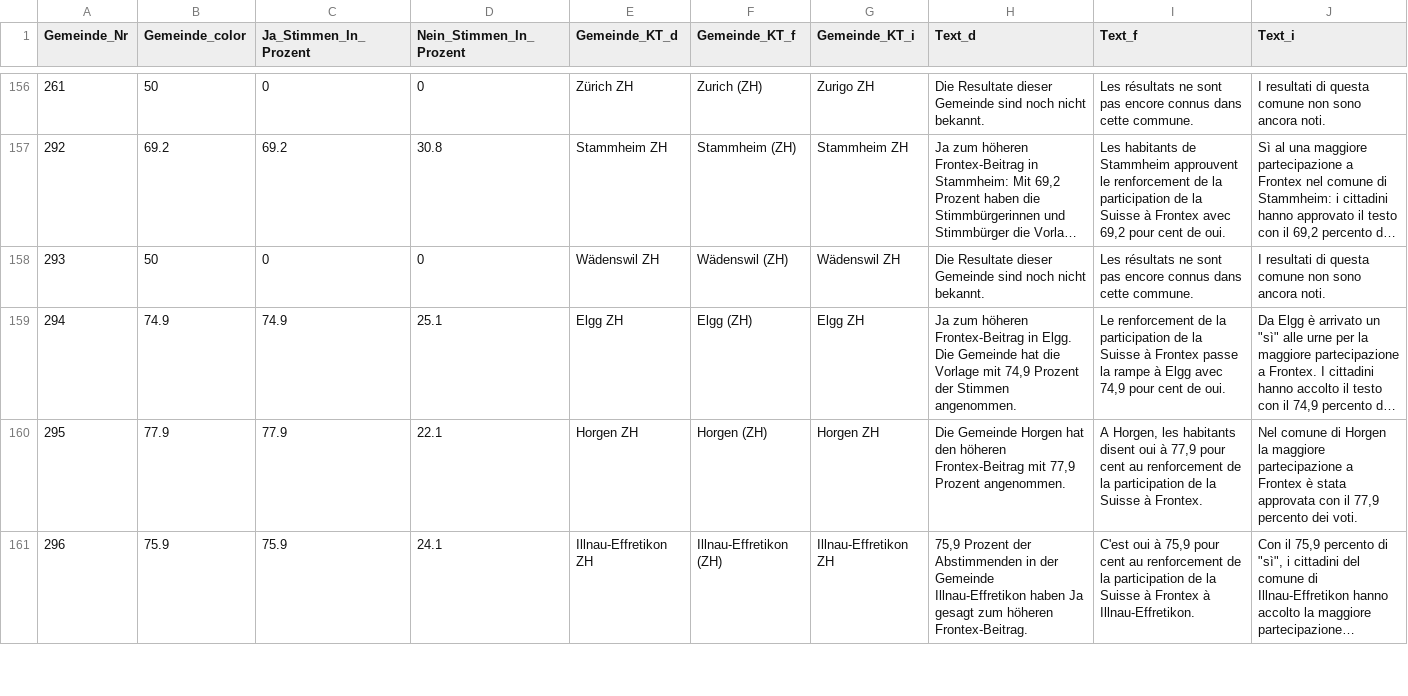
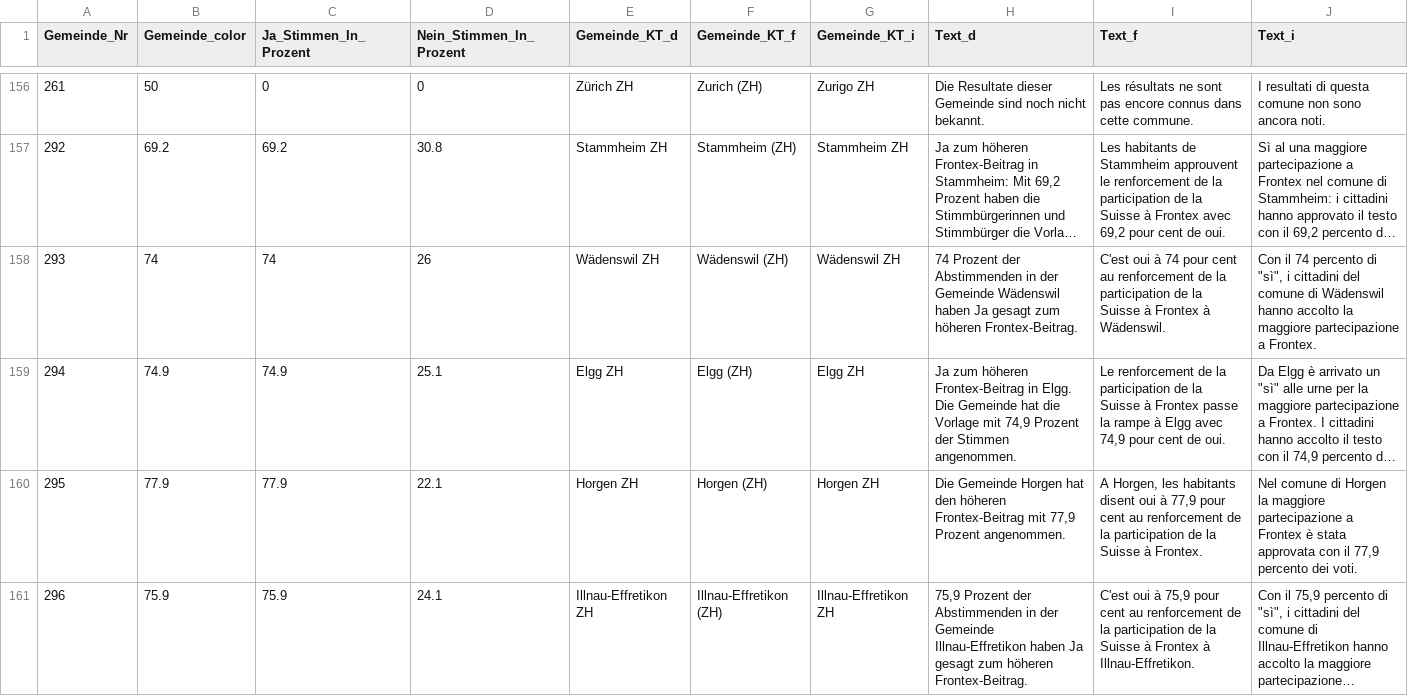
Before and after one commit to awp-finanznachrichten/lena_mai2022, a CSV file: Output/Frontex_dw_central.csv, drawn as a sheet; only a part is shown, gaps mark what is left out; long unchanged cells end in …; the diff names each change by its address in the sheet, - before the commit and + after, or states it on an @@ line.

```diff
--- a/Output/Frontex_dw_central.csv
+++ b/Output/Frontex_dw_central.csv
-B158 (Gemeinde_color): 50
+B158 (Gemeinde_color): 74
-C158 (Ja_Stimmen_In_Prozent): 0
+C158 (Ja_Stimmen_In_Prozent): 74
-D158 (Nein_Stimmen_In_Prozent): 0
+D158 (Nein_Stimmen_In_Prozent): 26
-H158 (Text_d): Die Resultate dieser Gemeinde sind noch nicht bekannt.
+H158 (Text_d): 74 Prozent der Abstimmenden in der Gemeinde Wädenswil haben Ja gesagt zum höheren Frontex-Beitrag.
-I158 (Text_f): Les résultats ne sont pas encore connus dans cette commune.
+I158 (Text_f): C'est oui à 74 pour cent au renforcement de la participation de la Suisse à Frontex à Wädenswil.
-J158 (Text_i): I resultati di questa comune non sono ancora noti.
+J158 (Text_i): Con il 74 percento di "sì", i cittadini del comune di Wädenswil hanno accolto la maggiore partecipazione a Frontex.
```
Also changed, not shown: Output/Film_dw_central.csv, Output/Film_dw_radiotop.csv, 18 other files.
